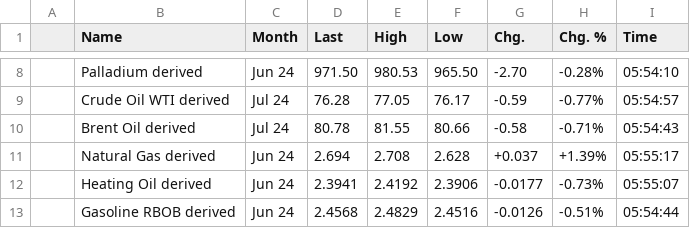
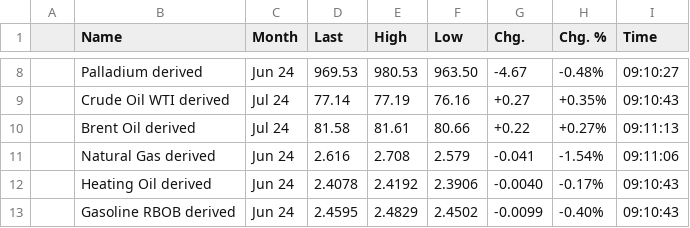
Before and after one commit to WhatMeansGithub/bravobravo, a CSV file: market files/commodity_futures_1.csv, drawn as a sheet; only a part is shown, gaps mark what is left out; the diff covers the shown part only.

```diff
--- a/market files/commodity_futures_1.csv
+++ b/market files/commodity_futures_1.csv
@@ -8,6 +8,6 @@
-,Palladium derived,Jun 24,971.50,980.53,965.50,-2.70,-0.28%,05:54:10
-,Crude Oil WTI derived,Jul 24,76.28,77.05,76.17,-0.59,-0.77%,05:54:57
-,Brent Oil derived,Jul 24,80.78,81.55,80.66,-0.58,-0.71%,05:54:43
-,Natural Gas derived,Jun 24,2.694,2.708,2.628,+0.037,+1.39%,05:55:17
-,Heating Oil derived,Jun 24,2.3941,2.4192,2.3906,-0.0177,-0.73%,05:55:07
-,Gasoline RBOB derived,Jun 24,2.4568,2.4829,2.4516,-0.0126,-0.51%,05:54:44
+,Palladium derived,Jun 24,969.53,980.53,963.50,-4.67,-0.48%,09:10:27
+,Crude Oil WTI derived,Jul 24,77.14,77.19,76.16,+0.27,+0.35%,09:10:43
+,Brent Oil derived,Jul 24,81.58,81.61,80.66,+0.22,+0.27%,09:11:13
+,Natural Gas derived,Jun 24,2.616,2.708,2.579,-0.041,-1.54%,09:11:06
+,Heating Oil derived,Jun 24,2.4078,2.4192,2.3906,-0.0040,-0.17%,09:10:43
+,Gasoline RBOB derived,Jun 24,2.4595,2.4829,2.4502,-0.0099,-0.40%,09:10:43
```
Also changed, not shown: 113 edited cells elsewhere in this file, market files/indices_1.csv, market files/trending_stocks_1.csv, 1 other file.
